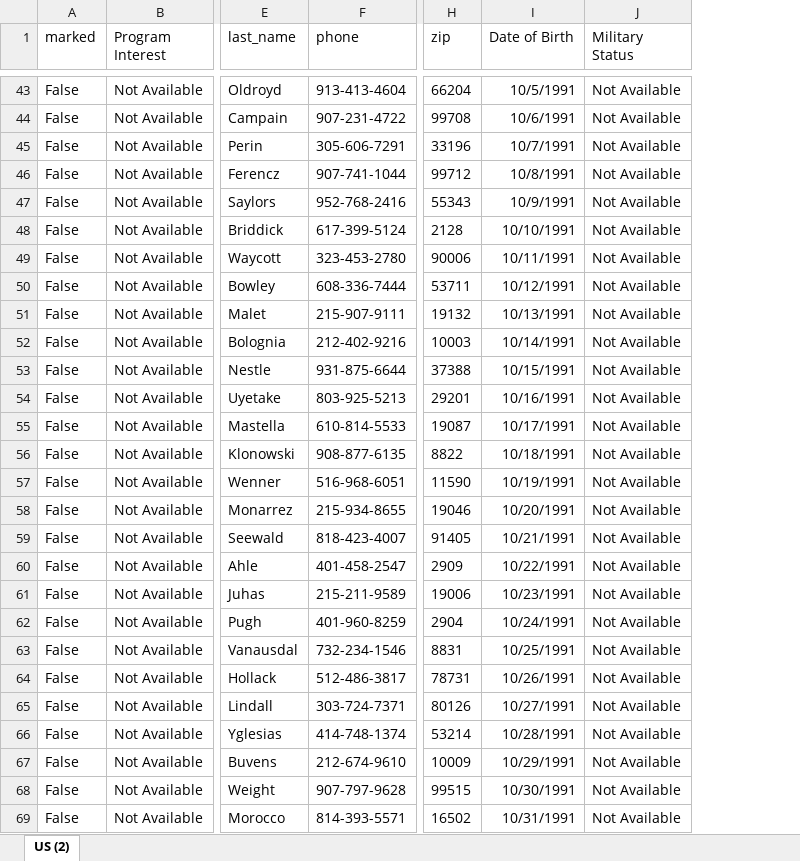
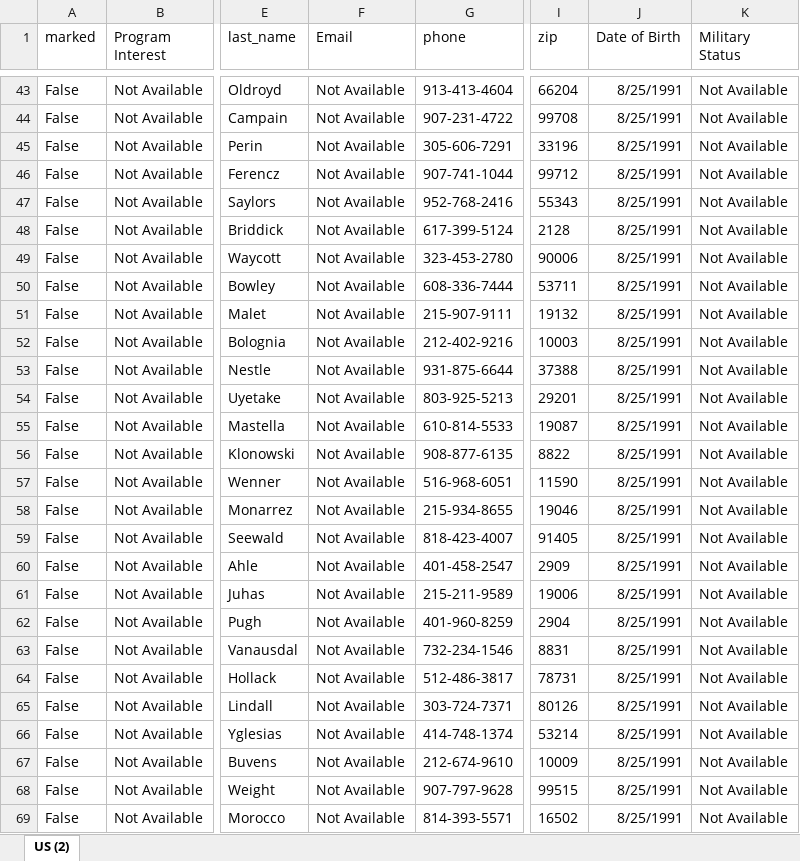
Before and after one commit to UTO-QA/caterpillar, an Excel workbook: US_Names_Addresses.xlsx, sheet US (2), drawn as a sheet; only a part is shown, gaps mark what is left out; values as stored, in another font and other column widths than the file's, no borders; addresses are those after the commit; the diff covers the shown part only; the diff names each change by its address in the sheet, - before the commit and + after, or states it on an @@ line.

```diff
--- a/US_Names_Addresses.xlsx (sheet US (2))
+++ b/US_Names_Addresses.xlsx (sheet US (2))
+column F (Email), rows 43-69: all Not Available
-J43 (Date of Birth): 10/5/1991
+J43 (Date of Birth): 8/25/1991
-J44 (Date of Birth): 10/6/1991
+J44 (Date of Birth): 8/25/1991
-J45 (Date of Birth): 10/7/1991
+J45 (Date of Birth): 8/25/1991
-J46 (Date of Birth): 10/8/1991
+J46 (Date of Birth): 8/25/1991
-J47 (Date of Birth): 10/9/1991
+J47 (Date of Birth): 8/25/1991
-J48 (Date of Birth): 10/10/1991
+J48 (Date of Birth): 8/25/1991
-J49 (Date of Birth): 10/11/1991
+J49 (Date of Birth): 8/25/1991
-J50 (Date of Birth): 10/12/1991
+J50 (Date of Birth): 8/25/1991
-J51 (Date of Birth): 10/13/1991
+J51 (Date of Birth): 8/25/1991
-J52 (Date of Birth): 10/14/1991
+J52 (Date of Birth): 8/25/1991
-J53 (Date of Birth): 10/15/1991
+J53 (Date of Birth): 8/25/1991
-J54 (Date of Birth): 10/16/1991
+J54 (Date of Birth): 8/25/1991
-J55 (Date of Birth): 10/17/1991
+J55 (Date of Birth): 8/25/1991
-J56 (Date of Birth): 10/18/1991
+J56 (Date of Birth): 8/25/1991
-J57 (Date of Birth): 10/19/1991
+J57 (Date of Birth): 8/25/1991
-J58 (Date of Birth): 10/20/1991
+J58 (Date of Birth): 8/25/1991
-J59 (Date of Birth): 10/21/1991
+J59 (Date of Birth): 8/25/1991
-J60 (Date of Birth): 10/22/1991
+J60 (Date of Birth): 8/25/1991
-J61 (Date of Birth): 10/23/1991
+J61 (Date of Birth): 8/25/1991
-J62 (Date of Birth): 10/24/1991
+J62 (Date of Birth): 8/25/1991
-J63 (Date of Birth): 10/25/1991
+J63 (Date of Birth): 8/25/1991
-J64 (Date of Birth): 10/26/1991
+J64 (Date of Birth): 8/25/1991
-J65 (Date of Birth): 10/27/1991
+J65 (Date of Birth): 8/25/1991
-J66 (Date of Birth): 10/28/1991
+J66 (Date of Birth): 8/25/1991
-J67 (Date of Birth): 10/29/1991
+J67 (Date of Birth): 8/25/1991
-J68 (Date of Birth): 10/30/1991
+J68 (Date of Birth): 8/25/1991
-J69 (Date of Birth): 10/31/1991
+J69 (Date of Birth): 8/25/1991
```
Also changed, not shown: 509 edited cells and cell formats elsewhere in this sheet, International_Names_Addresses.xlsx, 1 other file.
